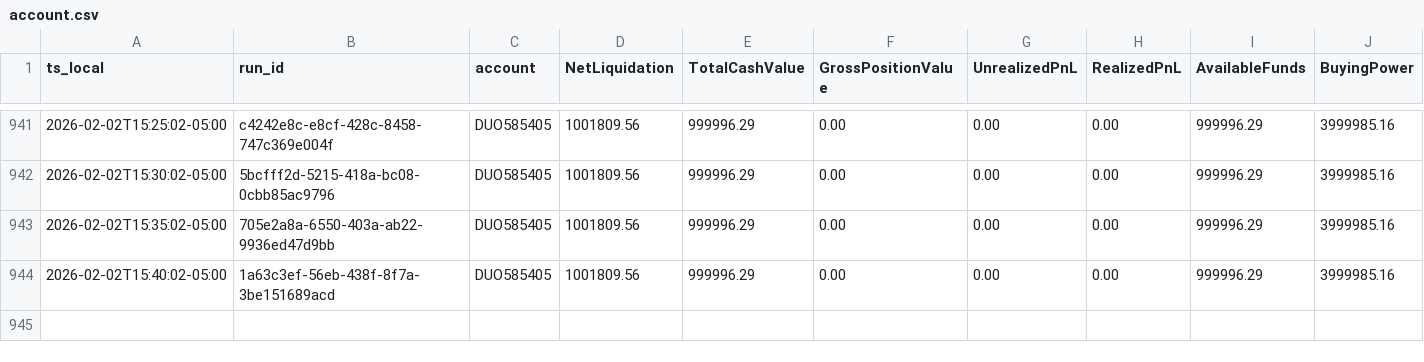
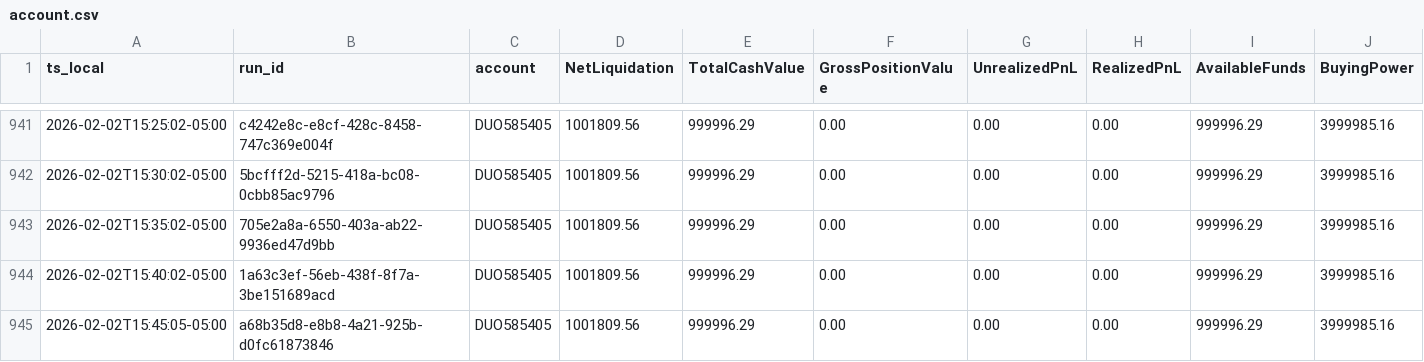
Before and after one commit to martinstabler-bit/IBKR_MeanReversion_Bot, a CSV file: analytics/logs/account.csv, drawn as a sheet; only a part is shown, gaps mark what is left out; rows hold the shown columns only; the diff names each change by its address in the sheet, - before the commit and + after, or states it on an @@ line.

```diff
--- a/analytics/logs/account.csv
+++ b/analytics/logs/account.csv
+row 945: 2026-02-02T15:45:05-05:00 | a68b35d8-e8b8-4a21-925b-d0fc61873846 | DUO585405 | 1001809.56 | 999996.29 | 0.00 | 0.00 | 0.00 | 999996.29 | 3999985.16
```
Also changed, not shown: analytics/logs/runs.csv.
